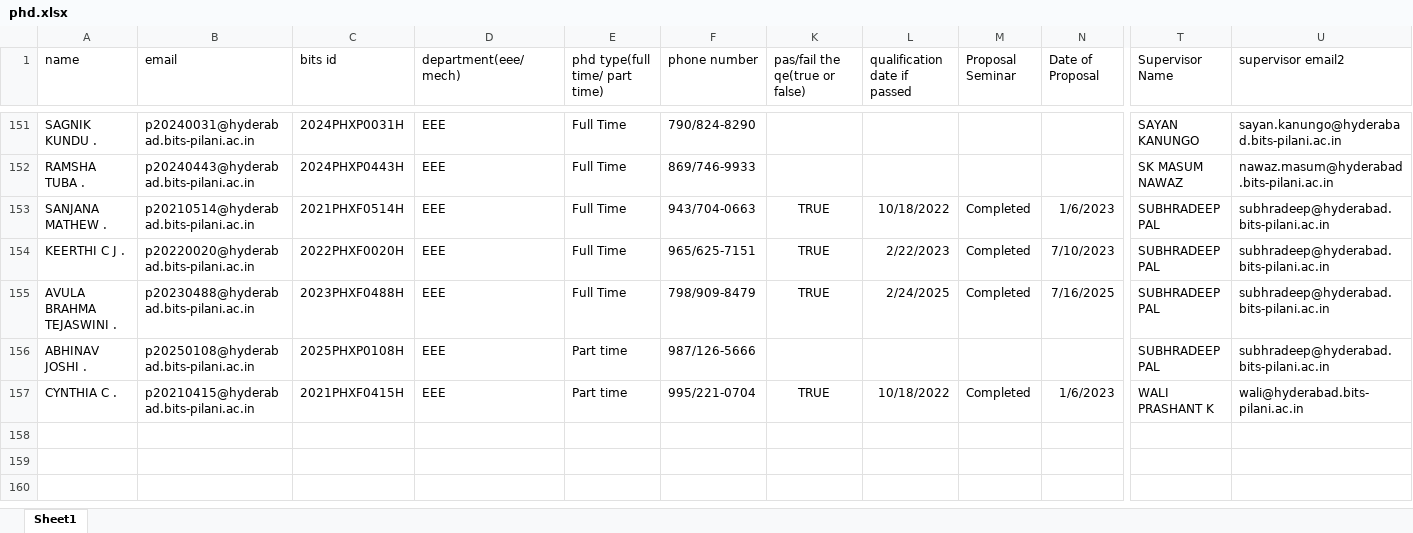
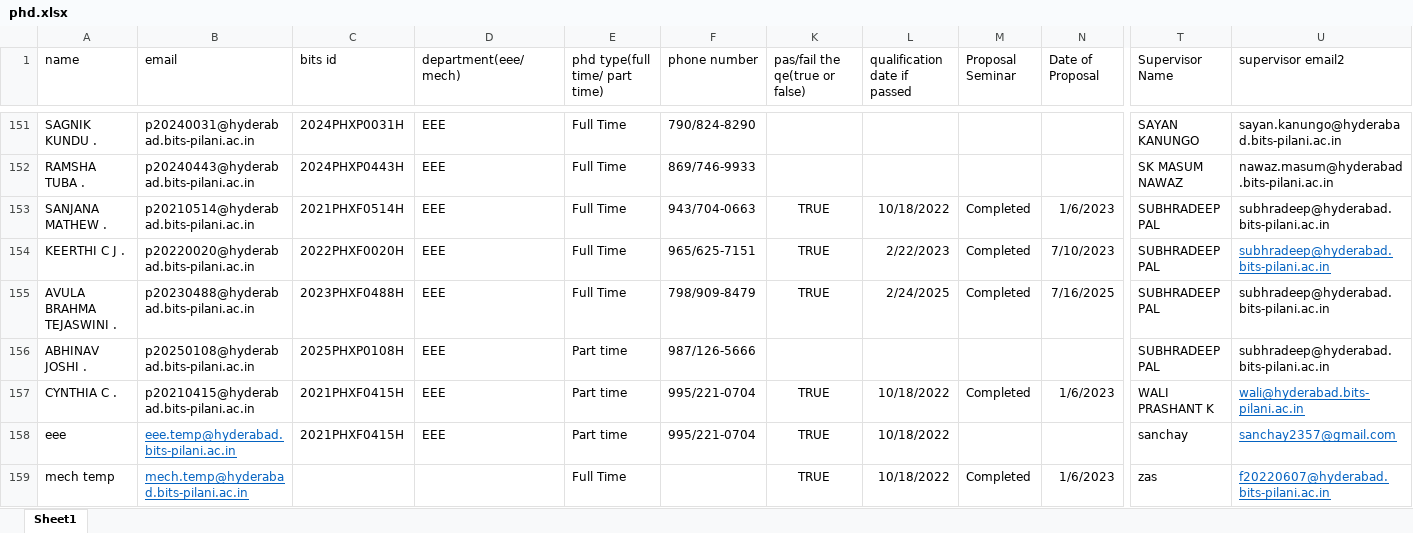
Before and after one commit to bphcerp/BPHC-Dept-IMS, an Excel workbook: server/scripts/phd.xlsx, sheet Sheet1, drawn as a sheet; only a part is shown, gaps mark what is left out; values as stored, in another font and other column widths than the file's, no borders; table styles not drawn; rows hold the shown columns only; the diff names each change by its address in the sheet, - before the commit and + after, or states it on an @@ line.

```diff
--- a/server/scripts/phd.xlsx (sheet Sheet1)
+++ b/server/scripts/phd.xlsx (sheet Sheet1)
@@ U154 underline: off → on, text colour: black → #0563C1 @@
@@ U157 underline: off → on, text colour: black → #0563C1 @@
+row 158: eee | eee.temp@hyderabad.bits-pilani.ac.in | 2021PHXF0415H | EEE | Part time | 995/221-0704 | TRUE | 10/18/2022 |  |  | sanchay | sanchay2357@gmail.com
+row 159: mech temp | mech.temp@hyderabad.bits-pilani.ac.in |  |  | Full Time |  | TRUE | 10/18/2022 | Completed | 1/6/2023 | zas | f20220607@hyderabad.bits-pilani.ac.in
```
Also changed, not shown: hidden cells, 2 other files.
